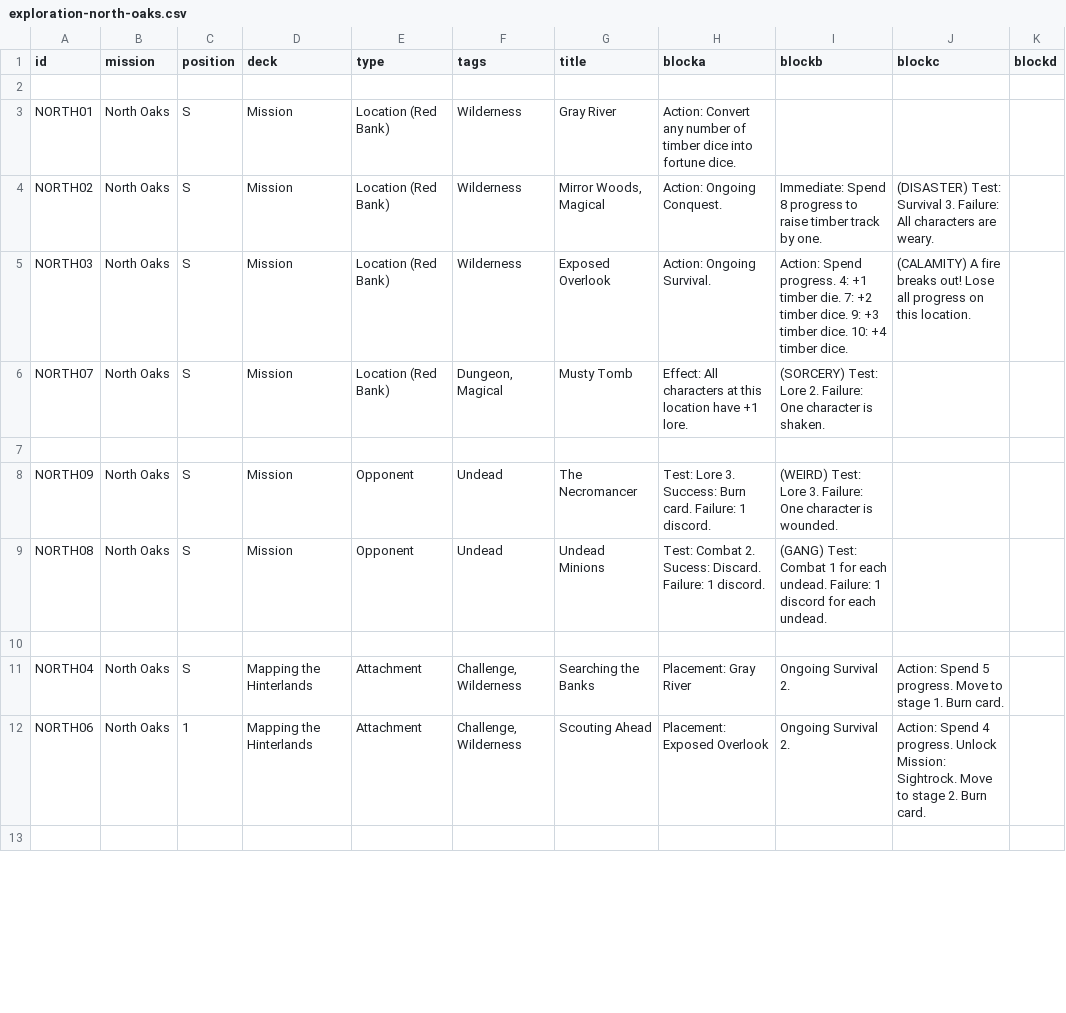
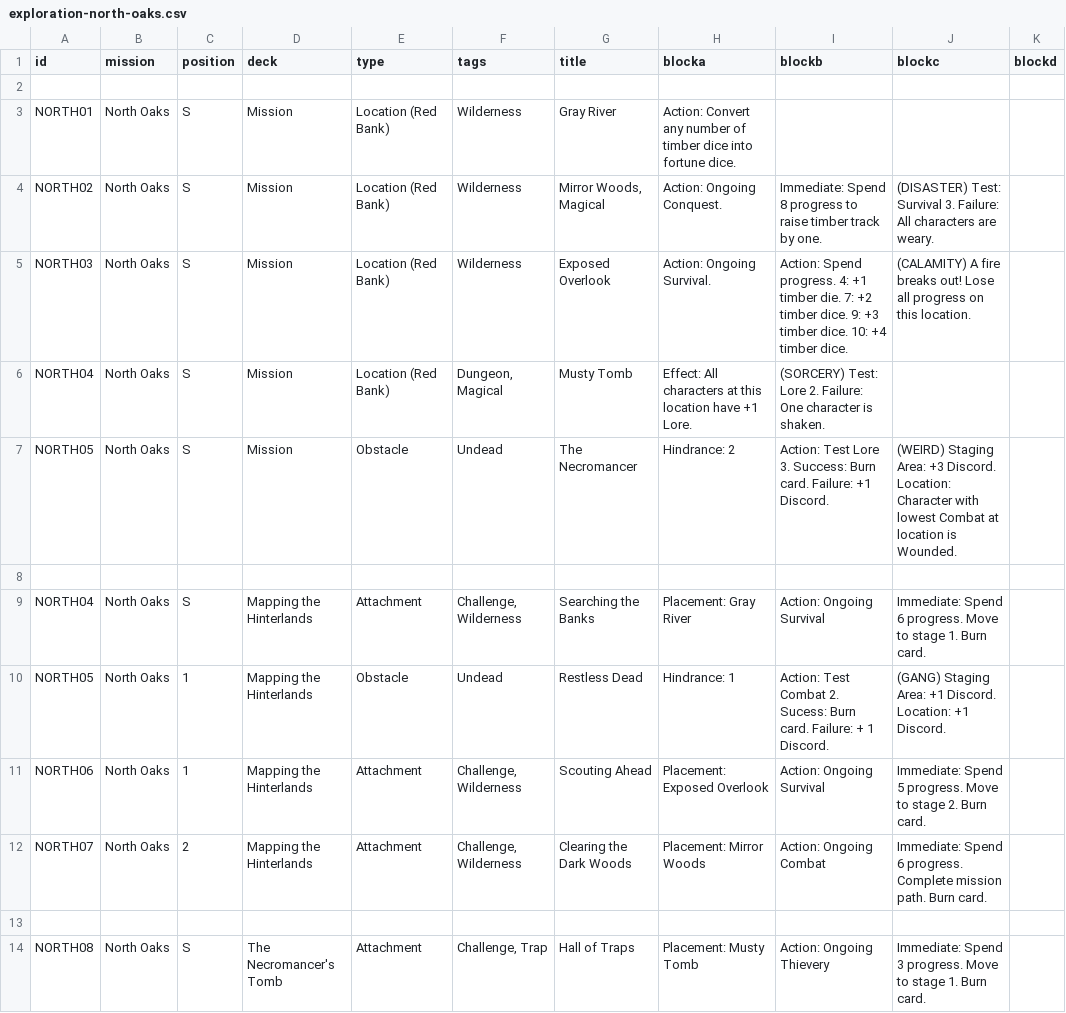
Before and after one commit to ziapeltagames/six-winters, a CSV file: csv/exploration-north-oaks.csv, drawn as a sheet; only a part is shown; the shorter side is filled out with more unchanged rows; the diff covers the shown part only.

```diff
--- a/csv/exploration-north-oaks.csv
+++ b/csv/exploration-north-oaks.csv
@@ -5,8 +5,10 @@ NORTH02,"North Oaks",S,"Mission","Location (Red Bank)","Wilderness","Mirror Wood
 NORTH03,"North Oaks",S,"Mission","Location (Red Bank)","Wilderness","Exposed Overlook","Action: Ongoing Survival.","Action: Spend progress. 4: +1 timber die. 7: +2 timber dice. 9: +3 timber dice. 10: +4 timber dice.","(CALAMITY) A fire breaks out! Lose all progress on this location.",
-NORTH07,"North Oaks",S,"Mission","Location (Red Bank)","Dungeon, Magical","Musty Tomb","Effect: All characters at this location have +1 lore.","(SORCERY) Test: Lore 2. Failure: One character is shaken.",,
+NORTH04,"North Oaks",S,"Mission","Location (Red Bank)","Dungeon, Magical","Musty Tomb","Effect: All characters at this location have +1 Lore.","(SORCERY) Test: Lore 2. Failure: One character is shaken.",,
+NORTH05,"North Oaks",S,"Mission","Obstacle","Undead","The Necromancer","Hindrance: 2","Action: Test Lore 3. Success: Burn card. Failure: +1 Discord.","(WEIRD) Staging Area: +3 Discord. Location: Character with lowest Combat at location is Wounded.",
 
-NORTH09,"North Oaks",S,"Mission","Opponent","Undead","The Necromancer","Test: Lore 3. Success: Burn card. Failure: 1 discord.","(WEIRD) Test: Lore 3. Failure: One character is wounded.",,
-NORTH08,"North Oaks",S,"Mission","Opponent","Undead","Undead Minions","Test: Combat 2. Sucess: Discard. Failure: 1 discord.","(GANG) Test: Combat 1 for each undead. Failure: 1 discord for each undead.",,
+NORTH04,"North Oaks",S,"Mapping the Hinterlands","Attachment","Challenge, Wilderness","Searching the Banks","Placement: Gray River","Action: Ongoing Survival","Immediate: Spend 6 progress. Move to stage 1. Burn card.",
+NORTH05,"North Oaks",1,"Mapping the Hinterlands","Obstacle","Undead","Restless Dead","Hindrance: 1","Action: Test Combat 2. Sucess: Burn card. Failure: + 1 Discord.","(GANG) Staging Area: +1 Discord. Location: +1 Discord.",
+NORTH06,"North Oaks",1,"Mapping the Hinterlands","Attachment","Challenge, Wilderness","Scouting Ahead","Placement: Exposed Overlook","Action: Ongoing Survival","Immediate: Spend 5 progress. Move to stage 2. Burn card.",
+NORTH07,"North Oaks",2,"Mapping the Hinterlands","Attachment","Challenge, Wilderness","Clearing the Dark Woods","Placement: Mirror Woods","Action: Ongoing Combat","Immediate: Spend 6 progress. Complete mission path. Burn card.",
 
-NORTH04,"North Oaks",S,"Mapping the Hinterlands","Attachment","Challenge, Wilderness","Searching the Banks","Placement: Gray River","Ongoing Survival 2.","Action: Spend 5 progress. Move to stage 1. Burn card.",
-NORTH06,"North Oaks",1,"Mapping the Hinterlands","Attachment","Challenge, Wilderness","Scouting Ahead","Placement: Exposed Overlook","Ongoing Survival 2.","Action: Spend 4 progress. Unlock Mission: Sightrock. Move to stage 2. Burn card.",
+NORTH08,"North Oaks",S,"The Necromancer's Tomb","Attachment","Challenge, Trap","Hall of Traps","Placement: Musty Tomb","Action: Ongoing Thievery","Immediate: Spend 3 progress. Move to stage 1. Burn card.",
```
Also changed, not shown: 5 added rows, 4 removed rows and 26 edited cells elsewhere in this file, csv/developments.csv, csv/infiltration-eastkeep.csv, 3 other files.
